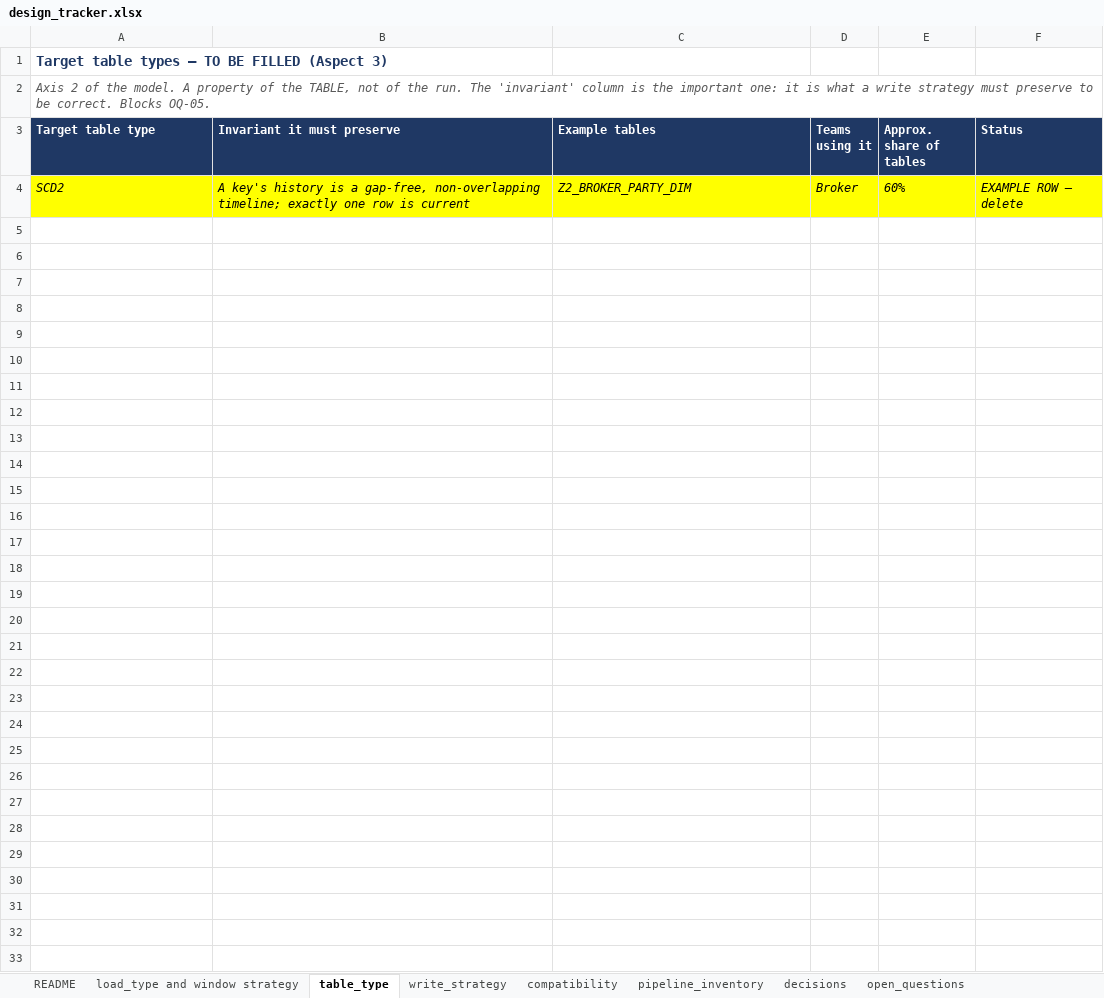
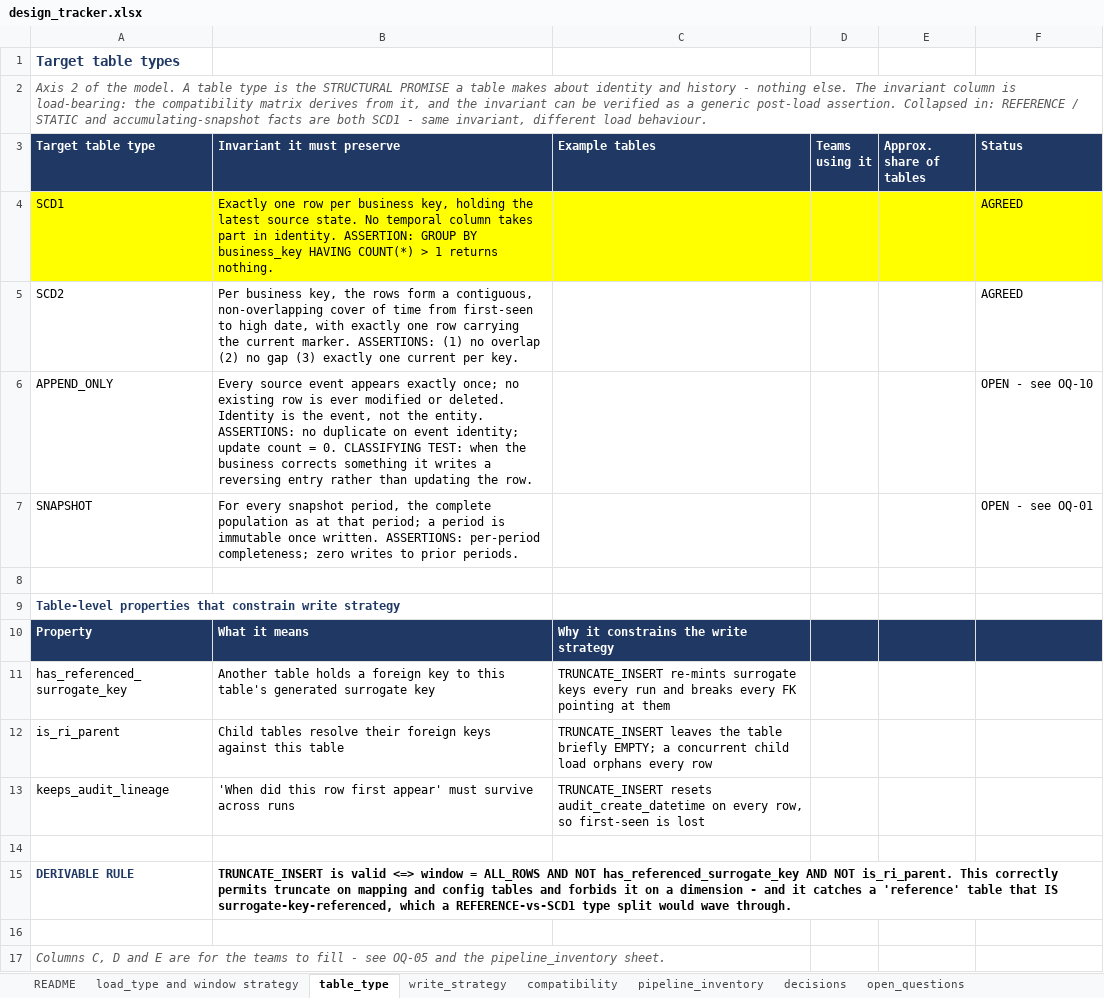
Before and after one commit to nikhilbansal034/pythontutedude, an Excel workbook: w4-generic-etl-framework/design_tracker.xlsx, sheet table_type, drawn as a sheet; values as stored, in another font and other column widths than the file's, no borders; addresses are those after the commit; the diff names each change by its address in the sheet, - before the commit and + after, or states it on an @@ line.

```diff
--- a/w4-generic-etl-framework/design_tracker.xlsx (sheet table_type)
+++ b/w4-generic-etl-framework/design_tracker.xlsx (sheet table_type)
-A1 (Target table type): Target table types — TO BE FILLED (Aspect 3)
+A1 (Target table type): Target table types
-A2 (Target table type): …model. A property of the TABLE, not of the run. The 'invariant' column is the important one: it is what a write strategy must preserve to be correct. Blocks OQ-05.
+A2 (Target table type): …model. A table type is the STRUCTURAL PROMISE a table makes about identity and history - nothing else. The invariant column is load-bearing: the compatibility matrix derives from it, and the invariant can be verified as a generic post-load assertion. Collapsed in: REFERENCE / STATIC and accumulating-snapshot facts are both SCD1 - same invariant, different load behaviour.
+row 4: SCD1 | Exactly one row per business key, holding the latest source state. No temporal column takes part in identity. ASSERTION: GROUP BY business_key HAVING COUNT(*) > 1 returns nothing. |  |  |  | AGREED
-A5:F5 fill: #FFFF00
+A5:F5 fill: none
-A5:B5 italic: on
+A5:B5 italic: off
-B5 (Invariant it must preserve): A key's history is a gap-free, non-overlapping timeline; exactly one row is current
+B5 (Invariant it must preserve): Per business key, the rows form a contiguous, non-overlapping cover of time from first-seen to high date, with exactly one row carrying the current marker. ASSERTIONS: (1) no overlap (2) no gap (3) exactly one current per key.
-C5 (Example tables): Z2_BROKER_PARTY_DIM
+C5 (Example tables): (empty)
-D5 (Teams using it): Broker
+D5 (Teams using it): (empty)
-E5 (Approx. share of tables): 60%
+E5 (Approx. share of tables): (empty)
-F5 (Status): EXAMPLE ROW — delete
+F5 (Status): AGREED
-F5 italic: on
+F5 italic: off
+row 6: APPEND_ONLY | Every source event appears exactly once; no existing row is ever modified or deleted. Identity is the event, not the entity. ASSERTIONS: no duplicate on event identity; update count = 0. CLASSIFYING TEST: when the business corrects something it writes a reversing entry rather than updating the row. |  |  |  | OPEN - see OQ-10
+row 7: SNAPSHOT | For every snapshot period, the complete population as at that period; a period is immutable once written. ASSERTIONS: per-period completeness; zero writes to prior periods. |  |  |  | OPEN - see OQ-01
+row 8: (empty)
+row 9: Table-level properties that constrain write strategy
+row 10: Property | What it means | Why it constrains the write strategy
+row 11: has_referenced_surrogate_key | Another table holds a foreign key to this table's generated surrogate key | TRUNCATE_INSERT re-mints surrogate keys every run and breaks every FK pointing at them
+row 12: is_ri_parent | Child tables resolve their foreign keys against this table | TRUNCATE_INSERT leaves the table briefly EMPTY; a concurrent child load orphans every row
+row 13: keeps_audit_lineage | 'When did this row first appear' must survive across runs | TRUNCATE_INSERT resets audit_create_datetime on every row, so first-seen is lost
+row 14: (empty)
+row 15: DERIVABLE RULE | TRUNCATE_INSERT is valid <=> window = ALL_ROWS AND NOT has_referenced_surrogate_key AND NOT is_ri_parent. This correctly permits truncate on mapping and config tables and forbids it on a dimension - and it catches a 'reference' table that IS surrogate-key-referenced, which a REFERENCE-vs-SCD1 type split would wave through.
+row 16: (empty)
+row 17: Columns C, D and E are for the teams to fill - see OQ-05 and the pipeline_inventory sheet.
```
Also changed, not shown: sheet decisions, sheet compatibility, sheet pipeline_inventory, sheet open_questions, 1 other file.
